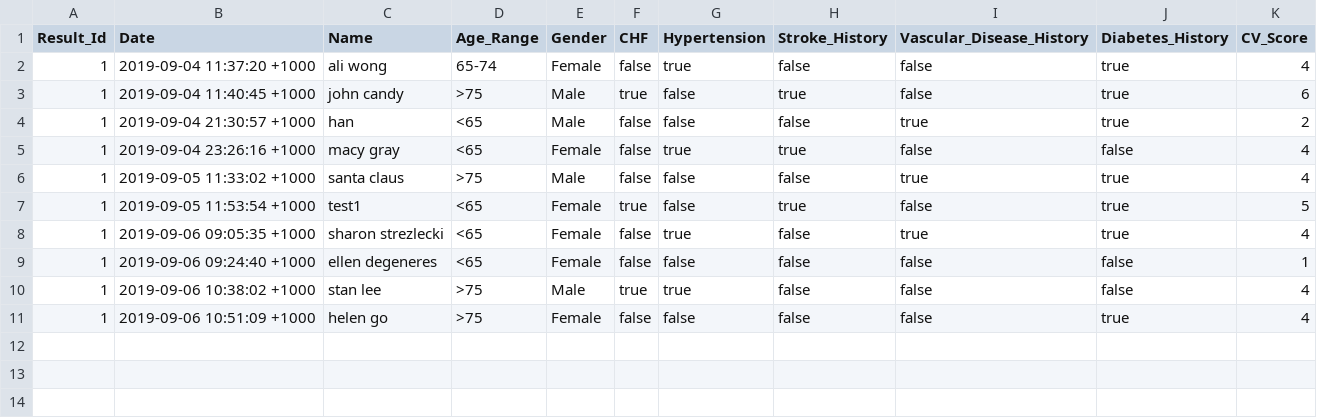
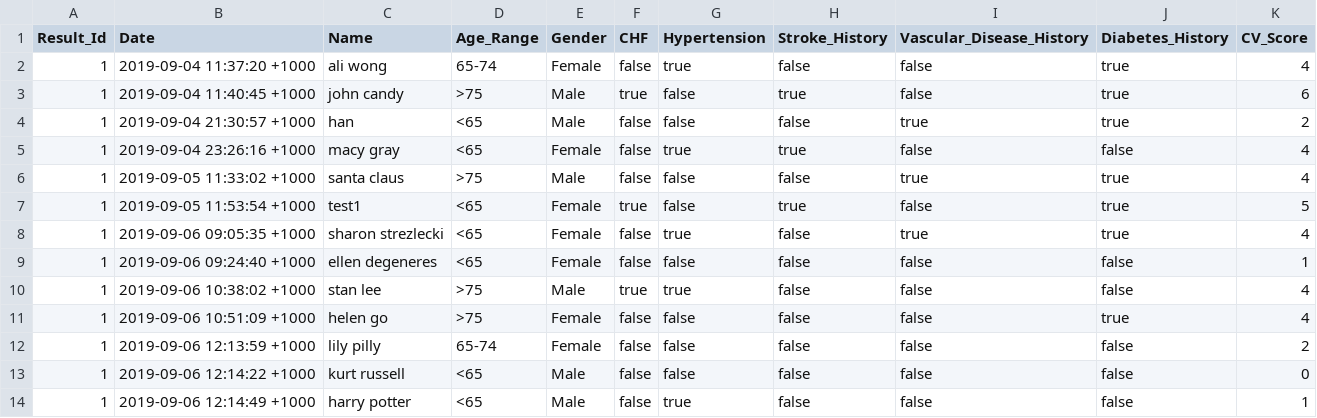
Before and after one commit to indianbread/af-helper-terminal-app, a CSV file: cvresult.csv, drawn as a sheet; the diff names each change by its address in the sheet, - before the commit and + after, or states it on an @@ line.

```diff
--- a/cvresult.csv
+++ b/cvresult.csv
+row 12: 1 | 2019-09-06 12:13:59 +1000 | lily pilly | 65-74 | Female | false | false | false | false | false | 2
+row 13: 1 | 2019-09-06 12:14:22 +1000 | kurt russell | <65 | Male | false | false | false | false | false | 0
+row 14: 1 | 2019-09-06 12:14:49 +1000 | harry potter | <65 | Male | false | true | false | false | false | 1
```
Also changed, not shown: patientmed.csv, 4 other files.
